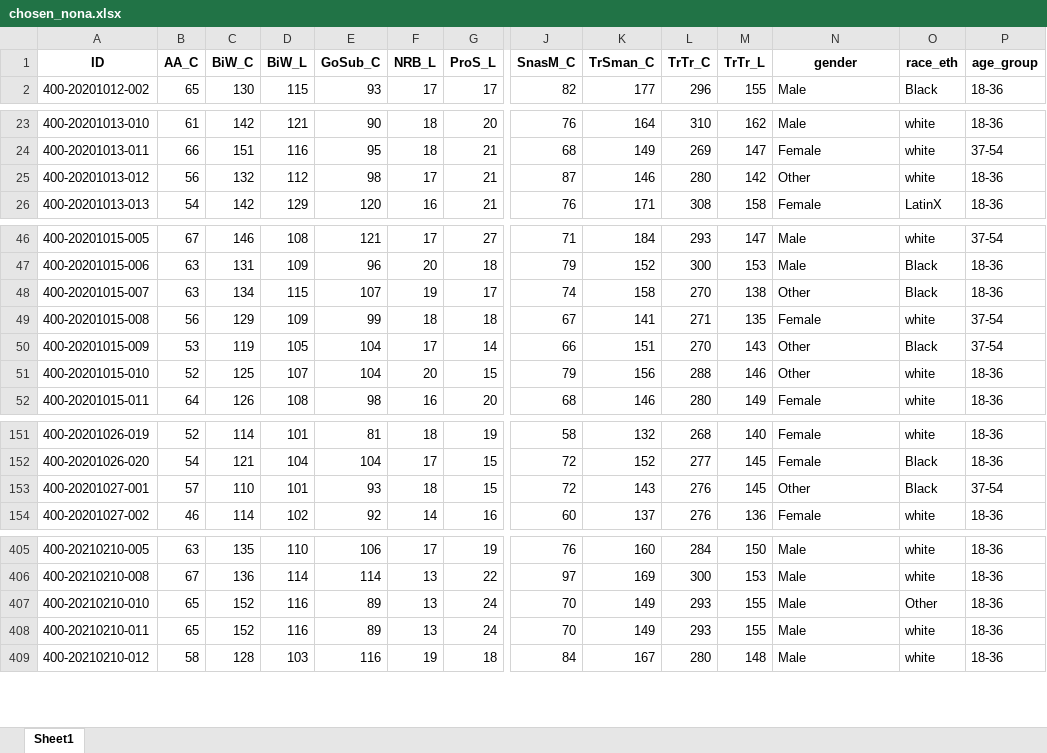
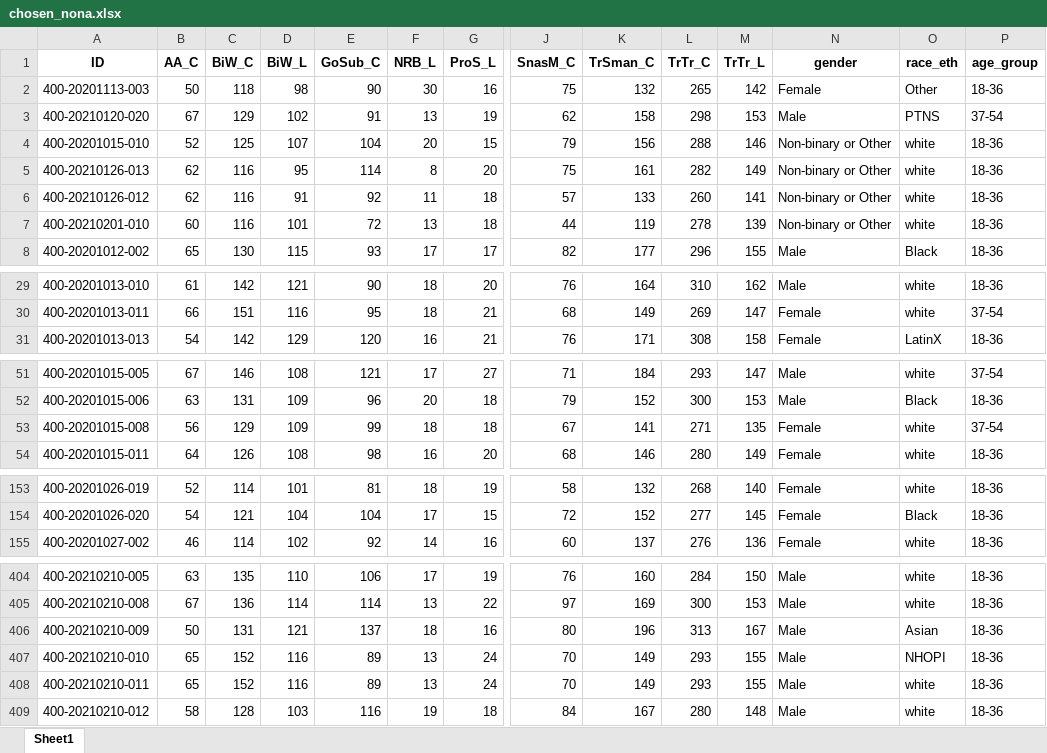
Before and after one commit to kayna-hobbs-murphy/headscan_dissertation, an Excel workbook: chosen_nona.xlsx, sheet Sheet1, drawn as a sheet; only a part is shown, gaps mark what is left out; values as stored, in another font and other column widths than the file's, no borders; removed rows and columns are numbered as before the commit, all else as after; rows hold the shown columns only; the diff covers the shown part only; the diff names each change by its address in the sheet, - before the commit and + after, or states it on an @@ line.

```diff
--- a/chosen_nona.xlsx (sheet Sheet1)
+++ b/chosen_nona.xlsx (sheet Sheet1)
@@ row 752 moved to row 2: 400-20201113-003 @@
+row 3: 400-20210120-020 | 67 | 129 | 102 | 91 | 13 | 19 | 62 | 158 | 298 | 153 | Male | PTNS | 37-54
+row 4: 400-20201015-010 | 52 | 125 | 107 | 104 | 20 | 15 | 79 | 156 | 288 | 146 | Non-binary or Other | white | 18-36
+row 5: 400-20210126-013 | 62 | 116 | 95 | 114 | 8 | 20 | 75 | 161 | 282 | 149 | Non-binary or Other | white | 18-36
+row 6: 400-20210126-012 | 62 | 116 | 91 | 92 | 11 | 18 | 57 | 133 | 260 | 141 | Non-binary or Other | white | 18-36
+row 7: 400-20210201-010 | 60 | 116 | 101 | 72 | 13 | 18 | 44 | 119 | 278 | 139 | Non-binary or Other | white | 18-36
-row 25: 400-20201013-012 | 56 | 132 | 112 | 98 | 17 | 21 | 87 | 146 | 280 | 142 | Other | white | 18-36
-row 48: 400-20201015-007 | 63 | 134 | 115 | 107 | 19 | 17 | 74 | 158 | 270 | 138 | Other | Black | 18-36
-row 50: 400-20201015-009 | 53 | 119 | 105 | 104 | 17 | 14 | 66 | 151 | 270 | 143 | Other | Black | 37-54
-row 51: 400-20201015-010 | 52 | 125 | 107 | 104 | 20 | 15 | 79 | 156 | 288 | 146 | Other | white | 18-36
-row 153: 400-20201027-001 | 57 | 110 | 101 | 93 | 18 | 15 | 72 | 143 | 276 | 145 | Other | Black | 37-54
+row 406: 400-20210210-009 | 50 | 131 | 121 | 137 | 18 | 16 | 80 | 196 | 313 | 167 | Male | Asian | 18-36
-O407 (race_eth): Other
+O407 (race_eth): NHOPI
```
Also changed, not shown: 6 removed rows and 14 edited cells elsewhere in this sheet, chosen_imputed.xlsx, chosen_withna.xlsx, 3 other files.
